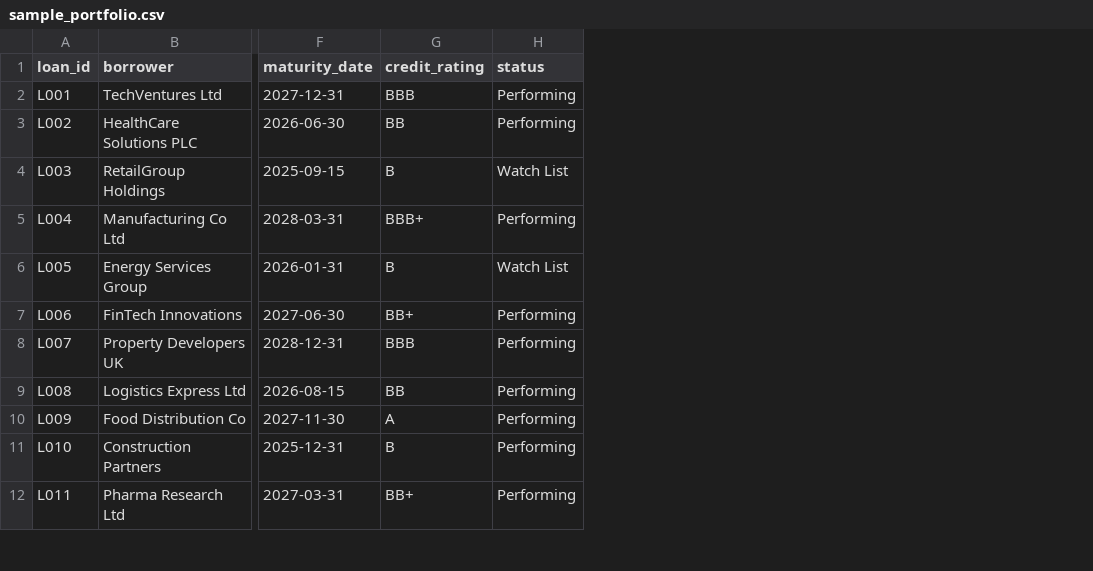
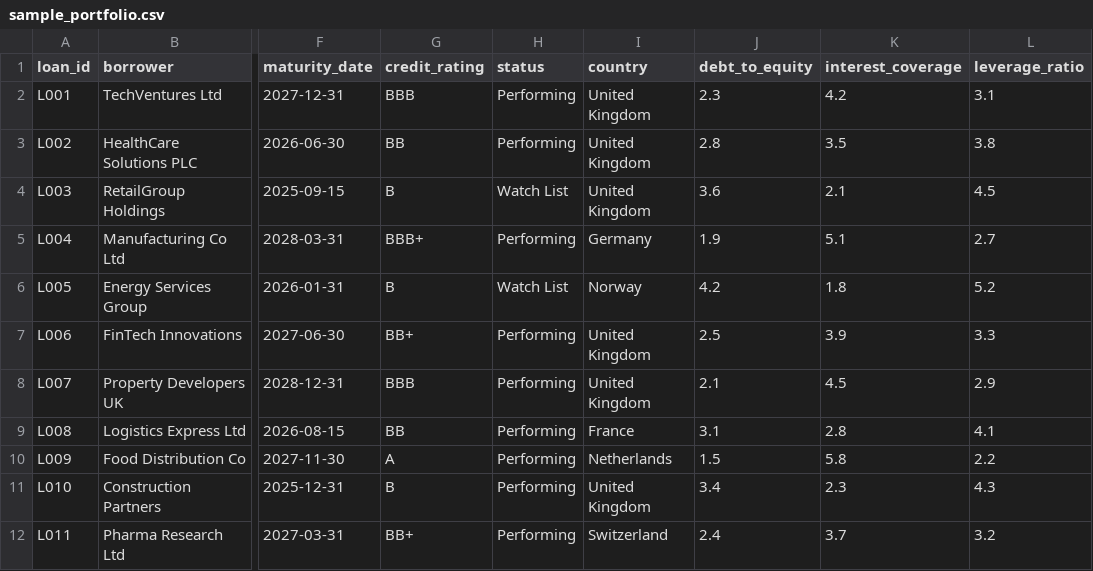
Before and after one commit to LewisT1424/credit-dashboard, a CSV file: data/sample_portfolio.csv, drawn as a sheet; only a part is shown, gaps mark what is left out; the diff names each change by its address in the sheet, - before the commit and + after, or states it on an @@ line.

Commit message:
Phase 5 Complete: Credit Risk Analytics, Data Enhancements, Comprehensive Validation, Documentation, and Professional Formatting
- Added 4 new analytical pages (Pages 12-15): Default Probability, Geographic Analysis, Covenant Tracking, Rating Migration Trends
- Enhanced portfolio data with 4 new fields: country, debt_to_equity, interest_coverage, leverage_ratio
- Created 2 new lookup tables: default_rates.csv and rating_history.csv
- Fixed 5 critical bugs: PD filter NoneType, empty dataset handling, heatmap colors, value rounding, loop unpacking
- Expanded documentation: PHASE_5_SUMMARY, VALIDATION_REPORT, PROJECT_SUMMARY
- Updated README.md with comprehensive coverage (312 lines, 14 sections)
- Removed all emojis for professional appearance
- Validated 16 pages, 4 data files, all calculations (100% pass rate)
- Production ready deployment status confirmed

```diff
--- a/data/sample_portfolio.csv
+++ b/data/sample_portfolio.csv
+column I (country), rows 2-12: United Kingdom | United Kingdom | United Kingdom | Germany | Norway | United Kingdom | United Kingdom | France | Netherlands | United Kingdom | Switzerland
+column J (debt_to_equity), rows 2-12: 2.3 | 2.8 | 3.6 | 1.9 | 4.2 | 2.5 | 2.1 | 3.1 | 1.5 | 3.4 | 2.4
+column K (interest_coverage), rows 2-12: 4.2 | 3.5 | 2.1 | 5.1 | 1.8 | 3.9 | 4.5 | 2.8 | 5.8 | 2.3 | 3.7
+column L (leverage_ratio), rows 2-12: 3.1 | 3.8 | 4.5 | 2.7 | 5.2 | 3.3 | 2.9 | 4.1 | 2.2 | 4.3 | 3.2
```
Also changed, not shown: 20 other files.
